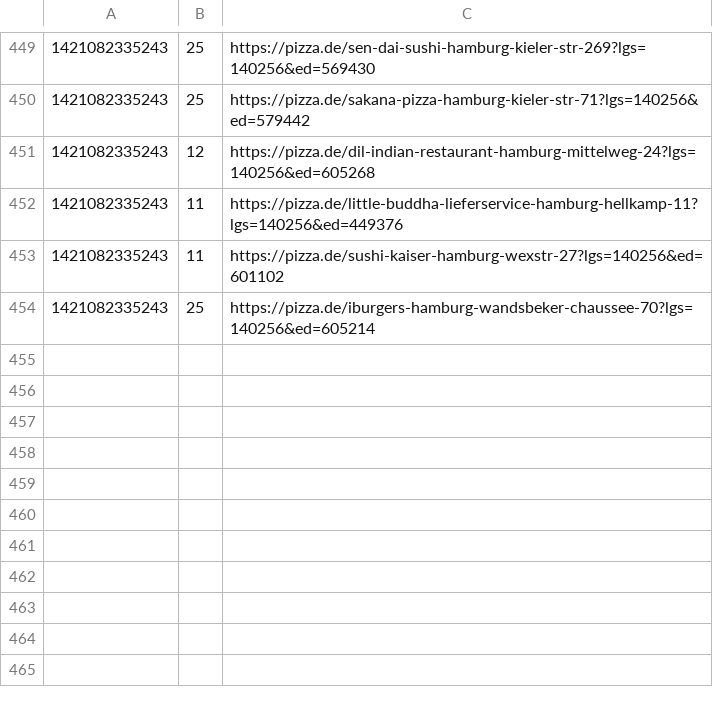
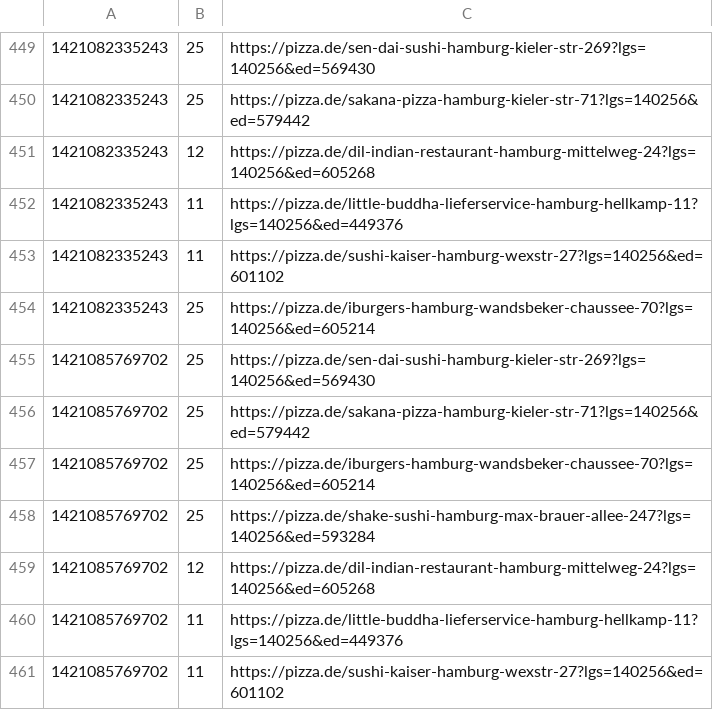
Before and after one commit to pizzadealer/pizzadealer.github.io, a CSV file: data/20355_st_pauli.csv, drawn as a sheet; only a part is shown, gaps mark what is left out; the diff names each change by its address in the sheet, - before the commit and + after, or states it on an @@ line.

Commit message:
New Data

```diff
--- a/data/20355_st_pauli.csv
+++ b/data/20355_st_pauli.csv
+row 455: 1421085769702 | 25 | https://pizza.de/sen-dai-sushi-hamburg-kieler-str-269?lgs=140256&ed=569430
+row 456: 1421085769702 | 25 | https://pizza.de/sakana-pizza-hamburg-kieler-str-71?lgs=140256&ed=579442
+row 457: 1421085769702 | 25 | https://pizza.de/iburgers-hamburg-wandsbeker-chaussee-70?lgs=140256&ed=605214
+row 458: 1421085769702 | 25 | https://pizza.de/shake-sushi-hamburg-max-brauer-allee-247?lgs=140256&ed=593284
+row 459: 1421085769702 | 12 | https://pizza.de/dil-indian-restaurant-hamburg-mittelweg-24?lgs=140256&ed=605268
+row 460: 1421085769702 | 11 | https://pizza.de/little-buddha-lieferservice-hamburg-hellkamp-11?lgs=140256&ed=449376
+row 461: 1421085769702 | 11 | https://pizza.de/sushi-kaiser-hamburg-wexstr-27?lgs=140256&ed=601102
```
Also changed, not shown: data/20539_rothenburgsort.csv, 1 other file.
